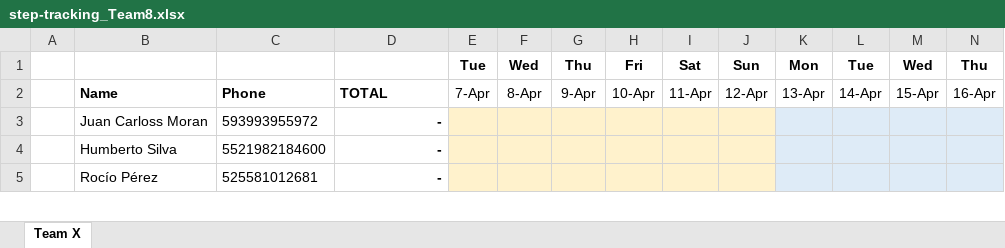
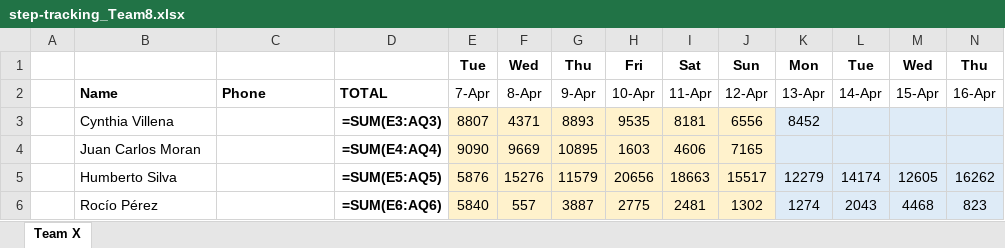
Before and after one commit to eronbfr/Team-8-STC-Nokia, an Excel workbook: step-tracking_Team8.xlsx, sheet Team X, drawn as a sheet; only a part is shown; values as stored, in another font and other column widths than the file's, no borders; formulas without a stored value are shown as written; removed rows and columns are numbered as before the commit, all else as after; rows hold the shown columns only; the diff covers the shown part only; the diff names each change by its address in the sheet, - before the commit and + after, or states it on an @@ line.

```diff
--- a/step-tracking_Team8.xlsx (sheet Team X)
+++ b/step-tracking_Team8.xlsx (sheet Team X)
-row 3:  | Juan Carloss Moran | 593993955972 | -
+row 3:  | Cynthia Villena |  | =SUM(E3:AQ3) | 8807 | 4371 | 8893 | 9535 | 8181 | 6556 | 8452
+row 4:  | Juan Carlos Moran |  | =SUM(E4:AQ4) | 9090 | 9669 | 10895 | 1603 | 4606 | 7165
-C5: 5521982184600
+C5: (empty)
-D5: -
+D5: =SUM(E5:AQ5)
-E5: (empty)
+E5: 5876
-F5: (empty)
+F5: 15276
-G5: (empty)
+G5: 11579
-H5: (empty)
+H5: 20656
-I5: (empty)
+I5: 18663
-J5: (empty)
+J5: 15517
-K5: (empty)
+K5: 12279
-L5: (empty)
+L5: 14174
-M5: (empty)
+M5: 12605
-N5: (empty)
+N5: 16262
-C6: 525581012681
+C6: (empty)
-D6: -
+D6: =SUM(E6:AQ6)
-E6: (empty)
+E6: 5840
-F6: (empty)
+F6: 557
-G6: (empty)
+G6: 3887
-H6: (empty)
+H6: 2775
-I6: (empty)
+I6: 2481
-J6: (empty)
+J6: 1302
-K6: (empty)
+K6: 1274
-L6: (empty)
+L6: 2043
-M6: (empty)
+M6: 4468
-N6: (empty)
+N6: 823
```
Also changed, not shown: 5 added rows, 7 removed rows and 20 edited cells elsewhere in this sheet, 1 other file.
